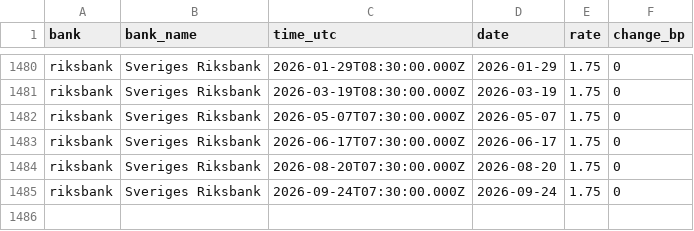
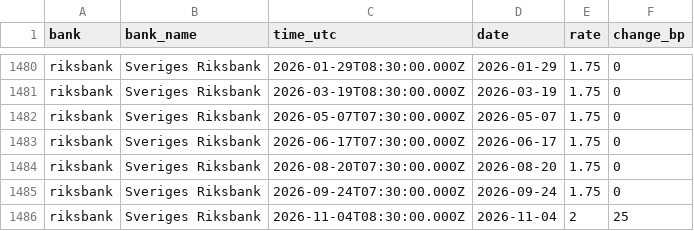
Before and after one commit to Interest-Rate-Decision/central-bank-interest-rates, a CSV file: data/decisions.csv, drawn as a sheet; only a part is shown, gaps mark what is left out; the diff names each change by its address in the sheet, - before the commit and + after, or states it on an @@ line.

```diff
--- a/data/decisions.csv
+++ b/data/decisions.csv
+row 1486: riksbank | Sveriges Riksbank | 2026-11-04T08:30:00.000Z | 2026-11-04 | 2 | 25
```
Also changed, not shown: 2 other files.
